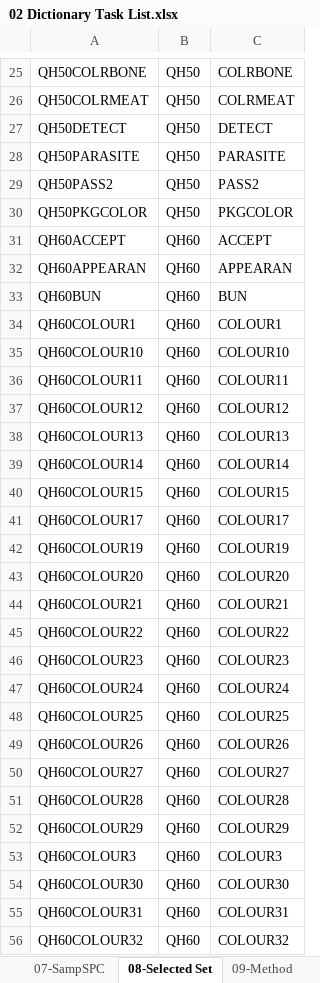
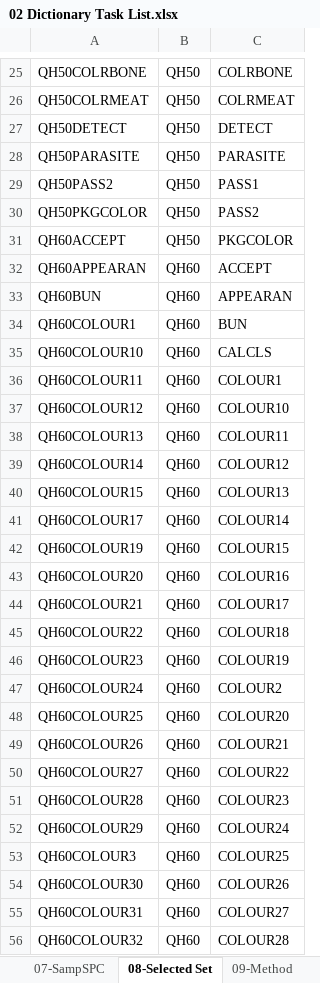
Before and after one commit to noxfate/narmnarmz-tools, an Excel workbook: resource/Dict/02 Dictionary Task List.xlsx, sheet 08-Selected Set, drawn as a sheet; only a part is shown, gaps mark what is left out; values as stored, in another font and other column widths than the file's, no borders; the diff covers the shown part only; the diff names each change by its address in the sheet, - before the commit and + after, or states it on an @@ line.

```diff
--- a/resource/Dict/02 Dictionary Task List.xlsx (sheet 08-Selected Set)
+++ b/resource/Dict/02 Dictionary Task List.xlsx (sheet 08-Selected Set)
-C29: PASS2
+C29: PASS1
-C30: PKGCOLOR
+C30: PASS2
-B31: QH60
+B31: QH50
-C31: ACCEPT
+C31: PKGCOLOR
-C32: APPEARAN
+C32: ACCEPT
-C33: BUN
+C33: APPEARAN
-C34: COLOUR1
+C34: BUN
-C35: COLOUR10
+C35: CALCLS
-C36: COLOUR11
+C36: COLOUR1
-C37: COLOUR12
+C37: COLOUR10
-C38: COLOUR13
+C38: COLOUR11
-C39: COLOUR14
+C39: COLOUR12
-C40: COLOUR15
+C40: COLOUR13
-C41: COLOUR17
+C41: COLOUR14
-C42: COLOUR19
+C42: COLOUR15
-C43: COLOUR20
+C43: COLOUR16
-C44: COLOUR21
+C44: COLOUR17
-C45: COLOUR22
+C45: COLOUR18
-C46: COLOUR23
+C46: COLOUR19
-C47: COLOUR24
+C47: COLOUR2
-C48: COLOUR25
+C48: COLOUR20
-C49: COLOUR26
+C49: COLOUR21
-C50: COLOUR27
+C50: COLOUR22
-C51: COLOUR28
+C51: COLOUR23
-C52: COLOUR29
+C52: COLOUR24
-C53: COLOUR3
+C53: COLOUR25
-C54: COLOUR30
+C54: COLOUR26
-C55: COLOUR31
+C55: COLOUR27
-C56: COLOUR32
+C56: COLOUR28
```
Also changed, not shown: 30 added rows, 4 removed rows and 85 edited cells elsewhere in this sheet, sheet 06-MICQN, sheet 06-MICQL, sheet 04-Work Center, sheet 09-Method, sheet 02-Unit, sheet 05-Insp point, 2 more sheets, other sheet tabs, resource/Dict/02 Dictionary Farm.xlsx, resource/Dict/02 Dictionary V1.0.xlsx, 11 other files.
